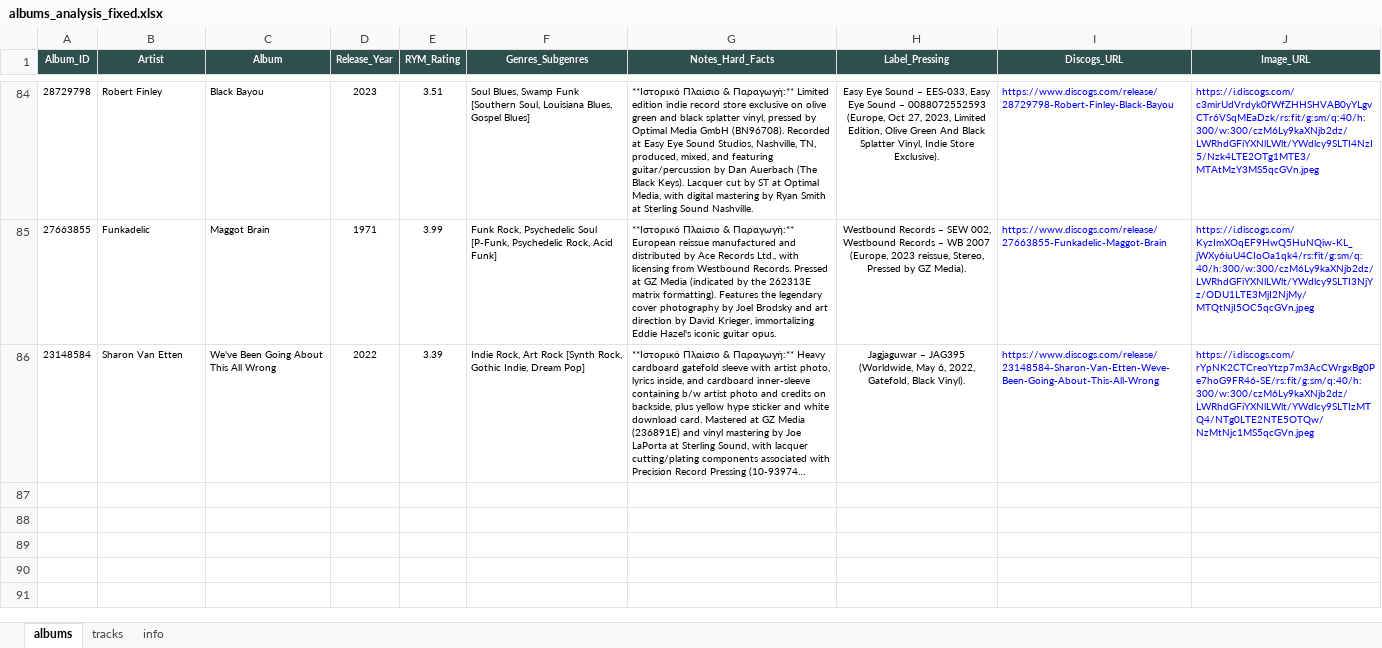
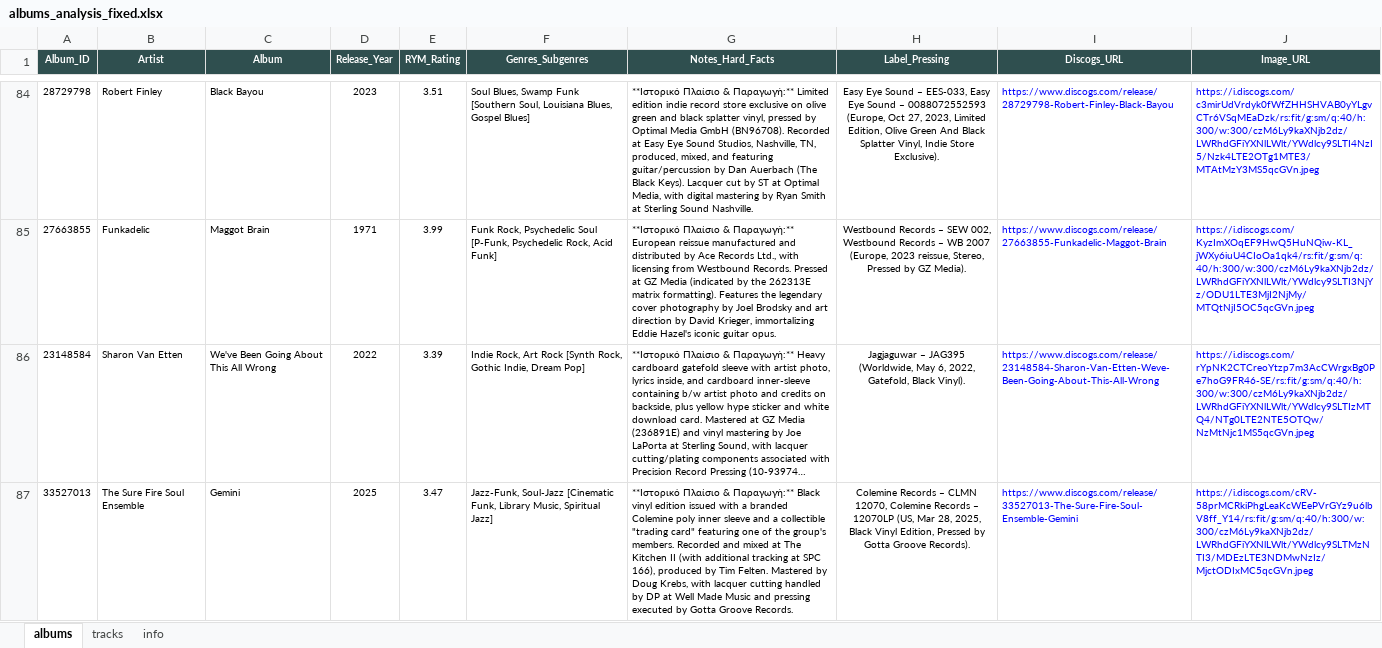
Before and after one commit to blueaegean/music-archive, an Excel workbook: albums_analysis_fixed.xlsx, sheet albums, drawn as a sheet; only a part is shown, gaps mark what is left out; long unchanged cells end in …; values as stored, in another font and other column widths than the file's, no borders; the diff names each change by its address in the sheet, - before the commit and + after, or states it on an @@ line.

```diff
--- a/albums_analysis_fixed.xlsx (sheet albums)
+++ b/albums_analysis_fixed.xlsx (sheet albums)
+row 87: 33527013 | The Sure Fire Soul Ensemble | Gemini | 2025 | 3.47 | Jazz-Funk, Soul-Jazz [Cinematic Funk, Library Music, Spiritual Jazz] | **Ιστορικό Πλαίσιο & Παραγωγή:** Black vinyl edition issued with a branded Colemine poly inner sleeve and a collectible "trading card" featuring one of the group's members. Recorded and mixed at The Kitchen II (with additional tracking at SPC 166), produced by Tim Felten. Mastered by Doug Krebs, with lacquer cutting handled by DP at Well Made Music and pressing executed by Gotta Groove Records. | Colemine Records – CLMN 12070, Colemine Records – 12070LP (US, Mar 28, 2025, Black Vinyl Edition, Pressed by Gotta Groove Records). | https://www.discogs.com/release/33527013-The-Sure-Fire-Soul-Ensemble-Gemini | https://i.discogs.com/cRV-58prMCRkiPhgLeaKcWEePVrGYz9u6lbV8ff_Y14/rs:fit/g:sm/q:40/h:300/w:300/czM6Ly9kaXNjb2dz/LWRhdGFiYXNlLWlt/YWdlcy9SLTMzNTI3/MDEzLTE3NDMwNzIz/MjctODIxMC5qcGVn.jpeg
```
Also changed, not shown: sheet tracks.
